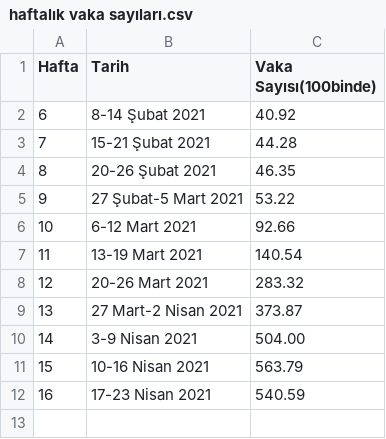
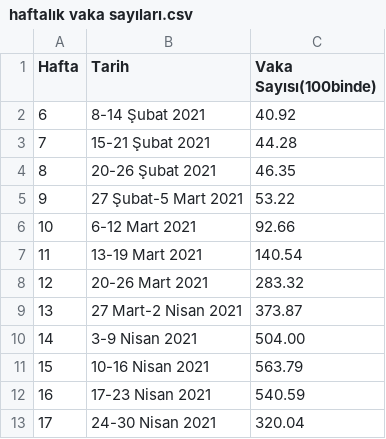
Before and after one commit to Veri44/veriler, a CSV file: covid19/haftalık vaka sayıları.csv, drawn as a sheet.

Commit message:
Update haftalık vaka sayıları.csv

```diff
--- a/covid19/haftalık vaka sayıları.csv
+++ b/covid19/haftalık vaka sayıları.csv
@@ -12 +12,2 @@ Hafta, Tarih, Vaka Sayısı(100binde)
 16,17-23 Nisan 2021,540.59
+17,24-30 Nisan 2021,320.04
```
